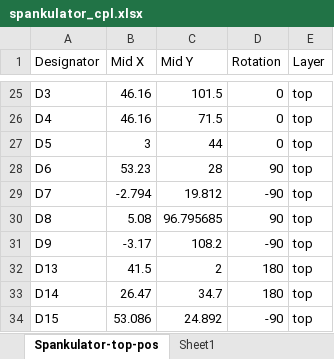
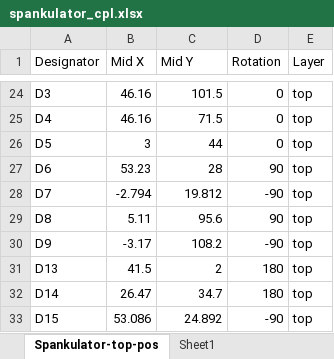
Before and after one commit to shannon-greenlight/spankulator, an Excel workbook: Spankulator-Hardware/fab/spankulator_cpl.xlsx, sheet Spankulator-top-pos, drawn as a sheet; only a part is shown, gaps mark what is left out; values as stored, in another font and other column widths than the file's, no borders; table styles not drawn; addresses are those after the commit; the diff covers the shown part only; the diff names each change by its address in the sheet, - before the commit and + after, or states it on an @@ line.

```diff
--- a/Spankulator-Hardware/fab/spankulator_cpl.xlsx (sheet Spankulator-top-pos)
+++ b/Spankulator-Hardware/fab/spankulator_cpl.xlsx (sheet Spankulator-top-pos)
-B29 (Mid X): 5.08
+B29 (Mid X): 5.11
-C29 (Mid Y): 96.795685
+C29 (Mid Y): 95.6
```
Also changed, not shown: 3 added rows, 1 removed row and 14 edited cells elsewhere in this sheet, 22 other files.
